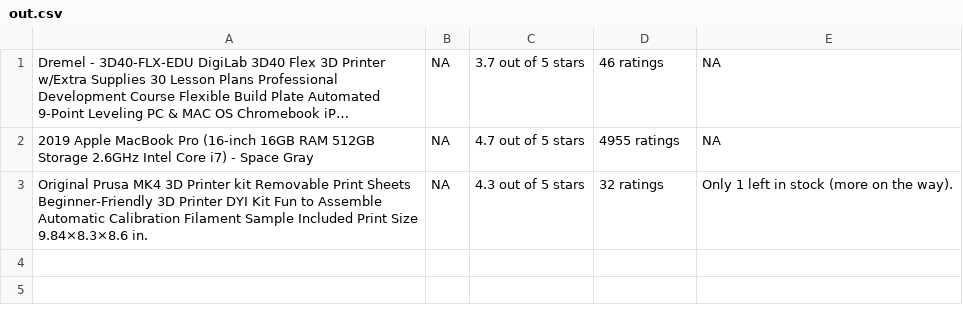
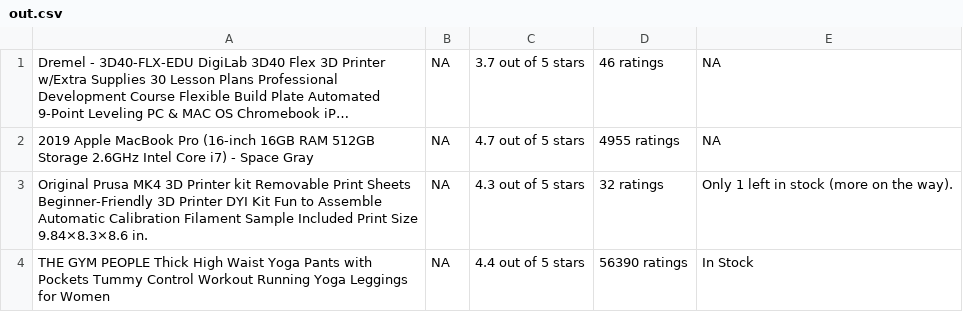
Before and after one commit to binhboong01/TryOnNow, a CSV file: dataScraping/out.csv, drawn as a sheet; long unchanged cells end in …; the diff names each change by its address in the sheet, - before the commit and + after, or states it on an @@ line.

Commit message:
Comments on some bugs and additional functions on ipynb file

```diff
--- a/dataScraping/out.csv
+++ b/dataScraping/out.csv
+row 4: THE GYM PEOPLE Thick High Waist Yoga Pants with Pockets Tummy Control Workout Running Yoga Leggings for Women | NA | 4.4 out of 5 stars | 56390 ratings | In Stock
```
